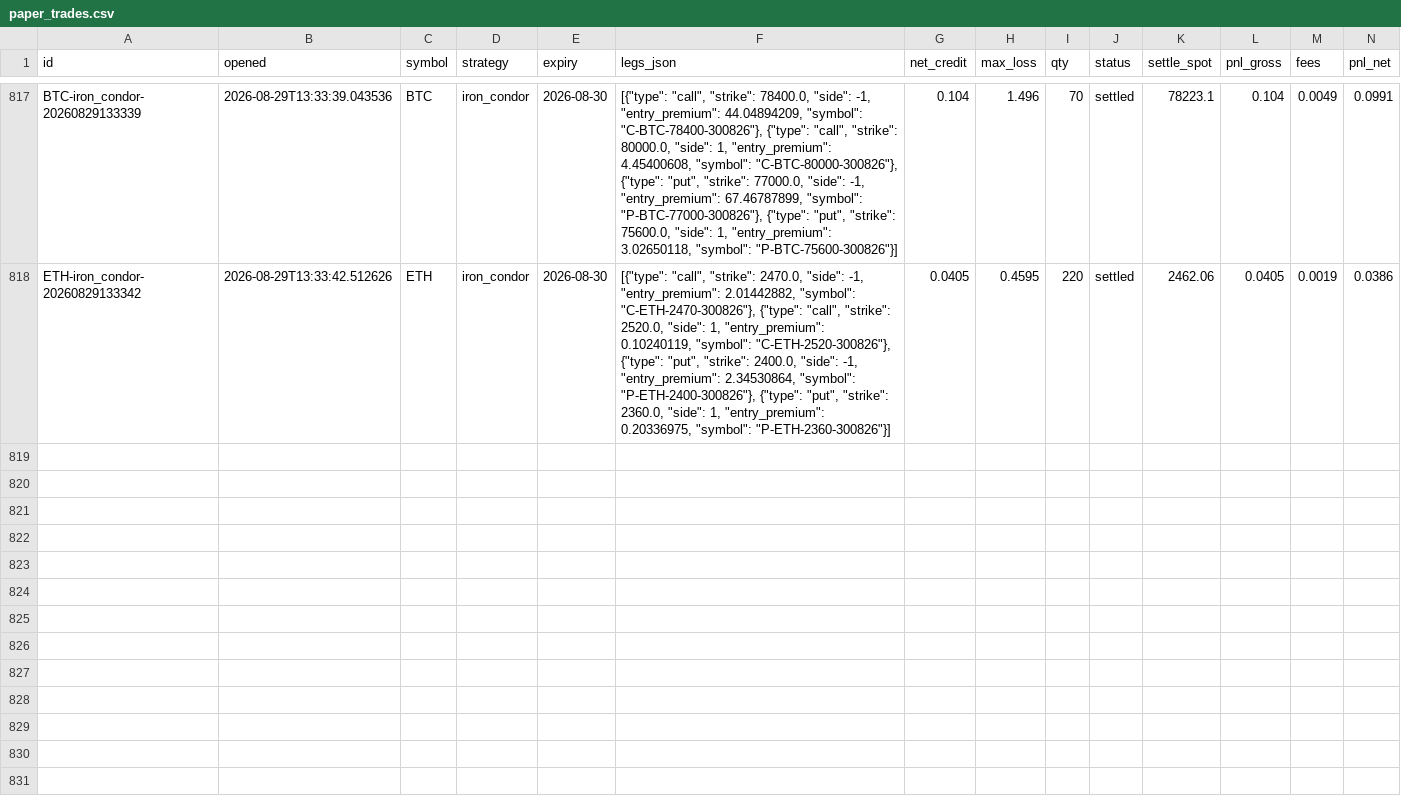
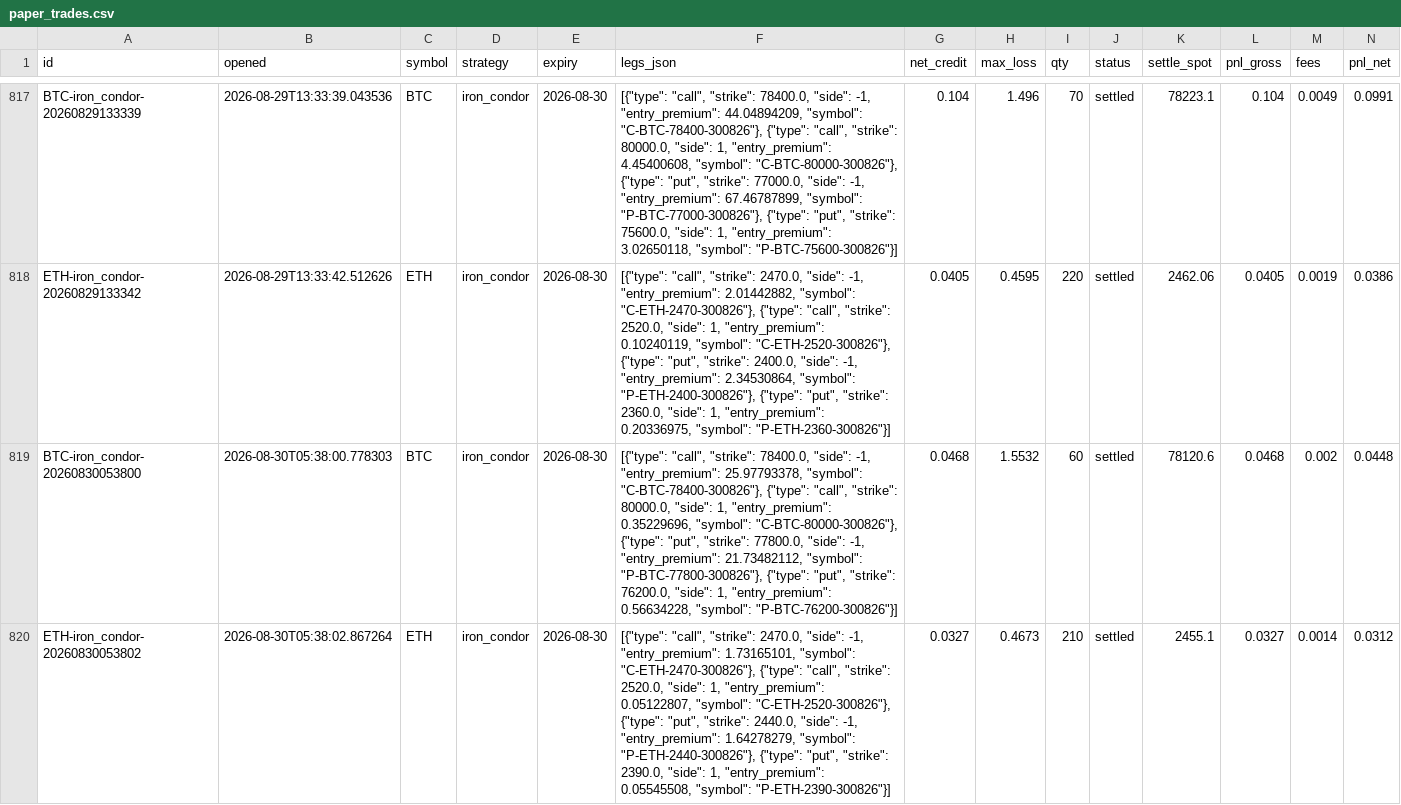
Before and after one commit to Ayushtambi2011/deltahedge-bot, a CSV file: data/paper_trades.csv, drawn as a sheet; only a part is shown, gaps mark what is left out; rows hold the shown columns only; the diff names each change by its address in the sheet, - before the commit and + after, or states it on an @@ line.

Commit message:
entry 2026-08-30T05:38:03Z

```diff
--- a/data/paper_trades.csv
+++ b/data/paper_trades.csv
+row 819: BTC-iron_condor-20260830053800 | 2026-08-30T05:38:00.778303 | BTC | iron_condor | 2026-08-30 | [{"type": "call", "strike": 78400.0, "side": -1, "entry_premium": 25.97793378, "symbol": "C-BTC-78400-300826"}, {"type": "call", "strike": 80000.0, "side": 1, "entry_premium": 0.35229696, "symbol": "C-BTC-80000-300826"}, {"type": "put", "strike": 77800.0, "side": -1, "entry_premium": 21.73482112, "symbol": "P-BTC-77800-300826"}, {"type": "put", "strike": 76200.0, "side": 1, "entry_premium": 0.56634228, "symbol": "P-BTC-76200-300826"}] | 0.0468 | 1.5532 | 60 | settled | 78120.6 | 0.0468 | 0.002 | 0.0448
+row 820: ETH-iron_condor-20260830053802 | 2026-08-30T05:38:02.867264 | ETH | iron_condor | 2026-08-30 | [{"type": "call", "strike": 2470.0, "side": -1, "entry_premium": 1.73165101, "symbol": "C-ETH-2470-300826"}, {"type": "call", "strike": 2520.0, "side": 1, "entry_premium": 0.05122807, "symbol": "C-ETH-2520-300826"}, {"type": "put", "strike": 2440.0, "side": -1, "entry_premium": 1.64278279, "symbol": "P-ETH-2440-300826"}, {"type": "put", "strike": 2390.0, "side": 1, "entry_premium": 0.05545508, "symbol": "P-ETH-2390-300826"}] | 0.0327 | 0.4673 | 210 | settled | 2455.1 | 0.0327 | 0.0014 | 0.0312
```
Also changed, not shown: data/chains/BTC_2026-08-30.csv, data/chains/ETH_2026-08-30.csv, 2 other files.
